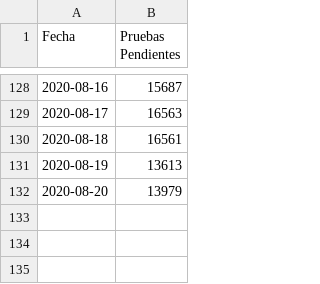
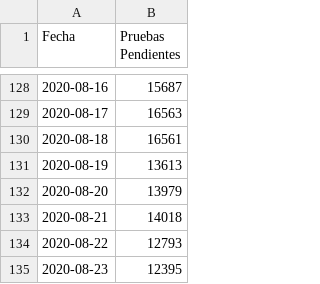
Before and after one commit to pr0nstar/covid19-pruebas, a CSV file: data/testing.pending.csv, drawn as a sheet; only a part is shown, gaps mark what is left out; the diff names each change by its address in the sheet, - before the commit and + after, or states it on an @@ line.

```diff
--- a/data/testing.pending.csv
+++ b/data/testing.pending.csv
+row 133: 2020-08-21 | 14018
+row 134: 2020-08-22 | 12793
+row 135: 2020-08-23 | 12395
```
Also changed, not shown: 3 other files.
